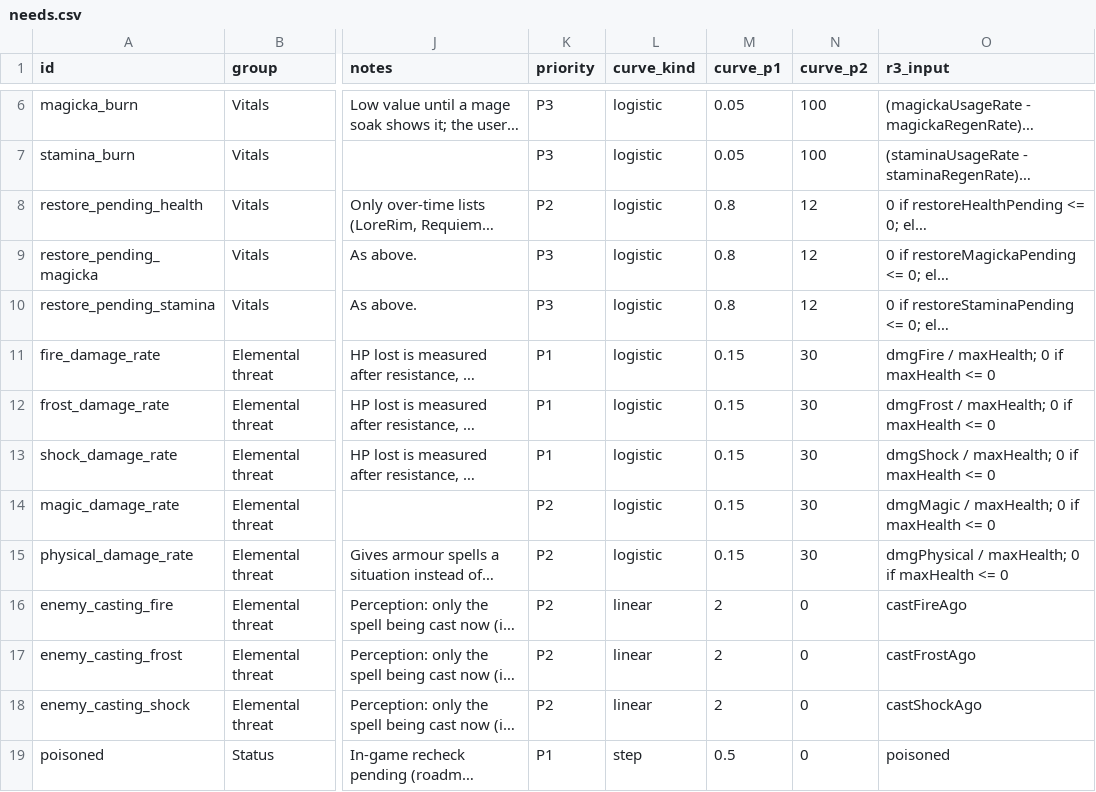
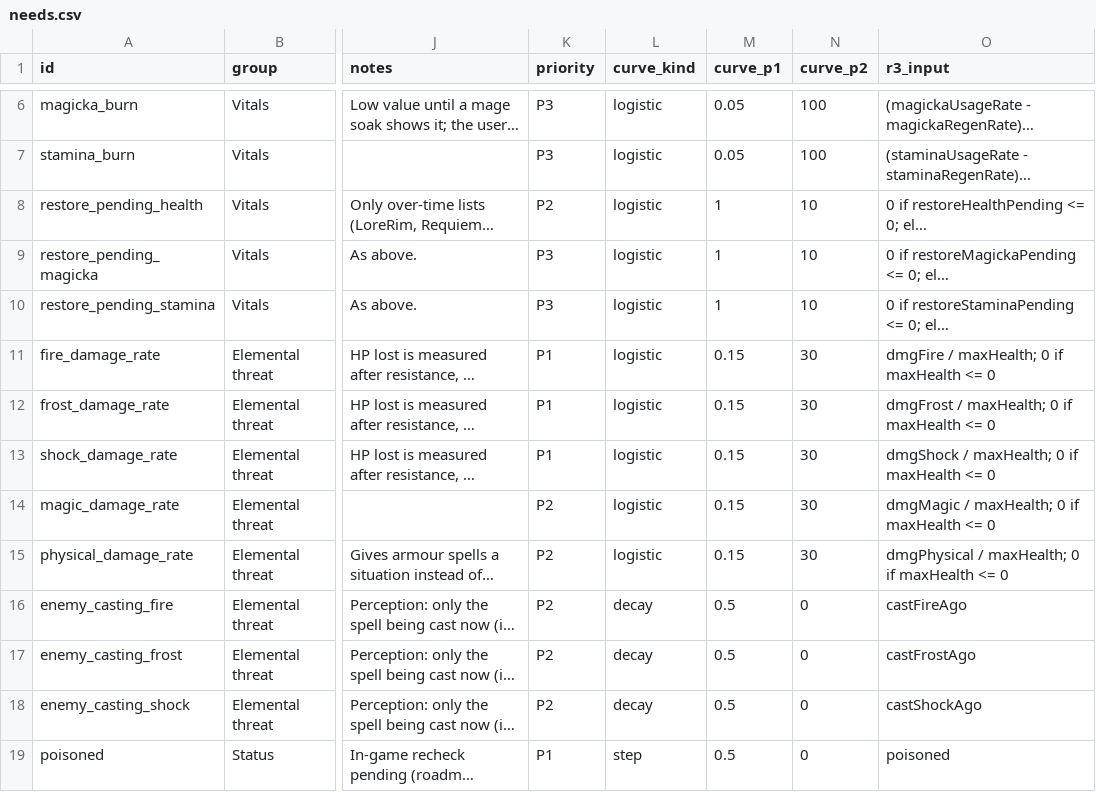
Before and after one commit to LandingCrew/huginn, a CSV file: docs/architecture/9-data/needs.csv, drawn as a sheet; only a part is shown, gaps mark what is left out; long unchanged cells end in …; the diff names each change by its address in the sheet, - before the commit and + after, or states it on an @@ line.

```diff
--- a/docs/architecture/9-data/needs.csv
+++ b/docs/architecture/9-data/needs.csv
-M8:M10 (curve_p1): 0.8
+M8:M10 (curve_p1): 1
-N8:N10 (curve_p2): 12
+N8:N10 (curve_p2): 10
-L16:L18 (curve_kind): linear
+L16:L18 (curve_kind): decay
-M16:M18 (curve_p1): 2
+M16:M18 (curve_p1): 0.5
```
Also changed, not shown: 9 other files.
